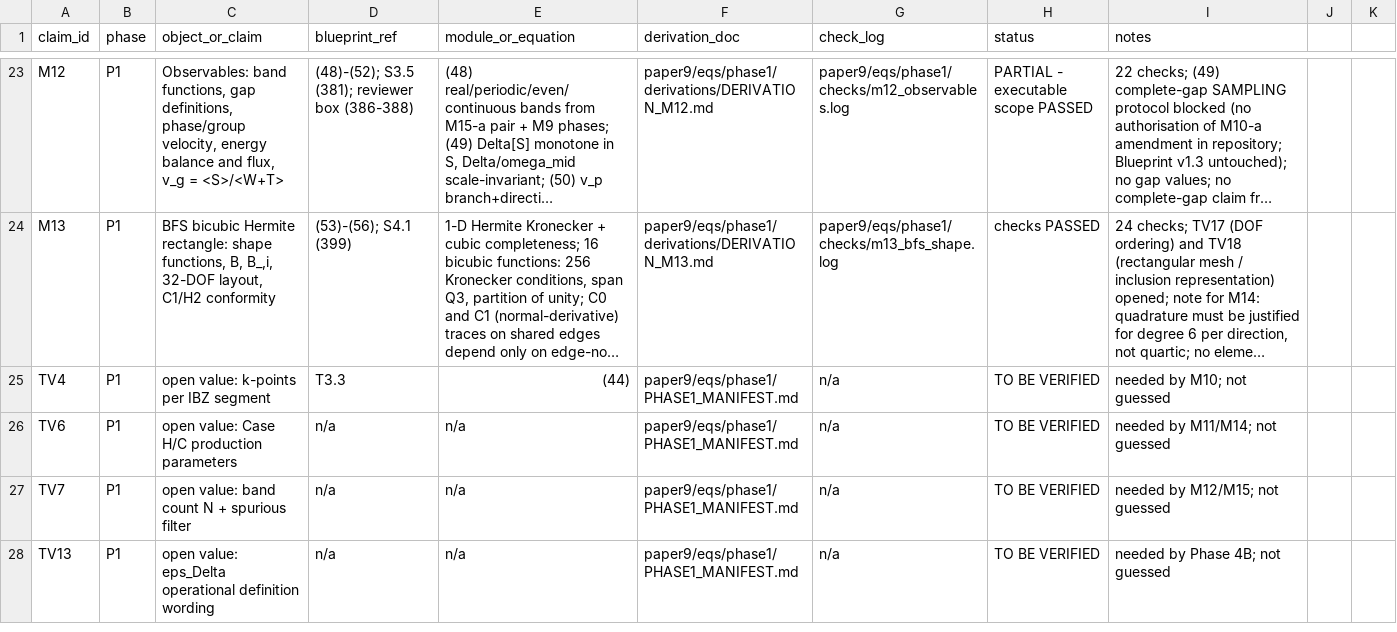
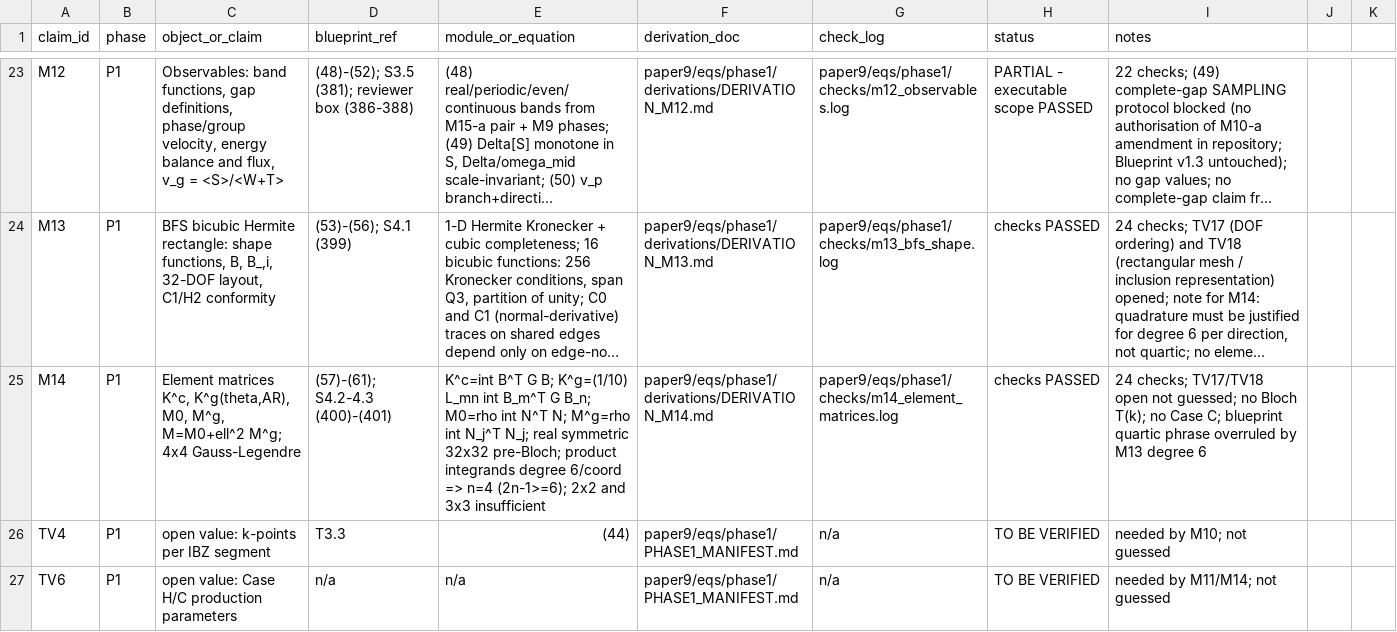
Before and after one commit to vipin-oss/BFS-FEM-MATLAB, a CSV file: paper9/audit/traceability_matrix.csv, drawn as a sheet; only a part is shown, gaps mark what is left out; the shorter side is filled out with more unchanged rows; long unchanged cells end in …; the diff names each change by its address in the sheet, - before the commit and + after, or states it on an @@ line.

Commit message:
P1: M14 element matrices (57)-(61): K^c, K^g, M0, M^g from M8.2/M13; 4x4 Gauss required by degree-6 product integrands (not quartic); 24 checks PASS; TV17/TV18 open; no Bloch

```diff
--- a/paper9/audit/traceability_matrix.csv
+++ b/paper9/audit/traceability_matrix.csv
+row 25: M14 | P1 | Element matrices K^c, K^g(theta,AR), M0, M^g, M=M0+ell^2 M^g; 4x4 Gauss-Legendre | (57)-(61); S4.2-4.3 (400)-(401) | K^c=int B^T G B; K^g=(1/10) L_mn int B_m^T G B_n; M0=rho int N^T N; M^g=rho int N_j^T N_j; real symmetric 32x32 pre-Bloch; product integrands degree 6/coord => n=4 (2n-1>=6); 2x2 and 3x3 insufficient | paper9/eqs/phase1/derivations/DERIVATION_M14.md | paper9/eqs/phase1/checks/m14_element_matrices.log | checks PASSED | 24 checks; TV17/TV18 open not guessed; no Bloch T(k); no Case C; blueprint quartic phrase overruled by M13 degree 6
```
Also changed, not shown: 5 other files.
